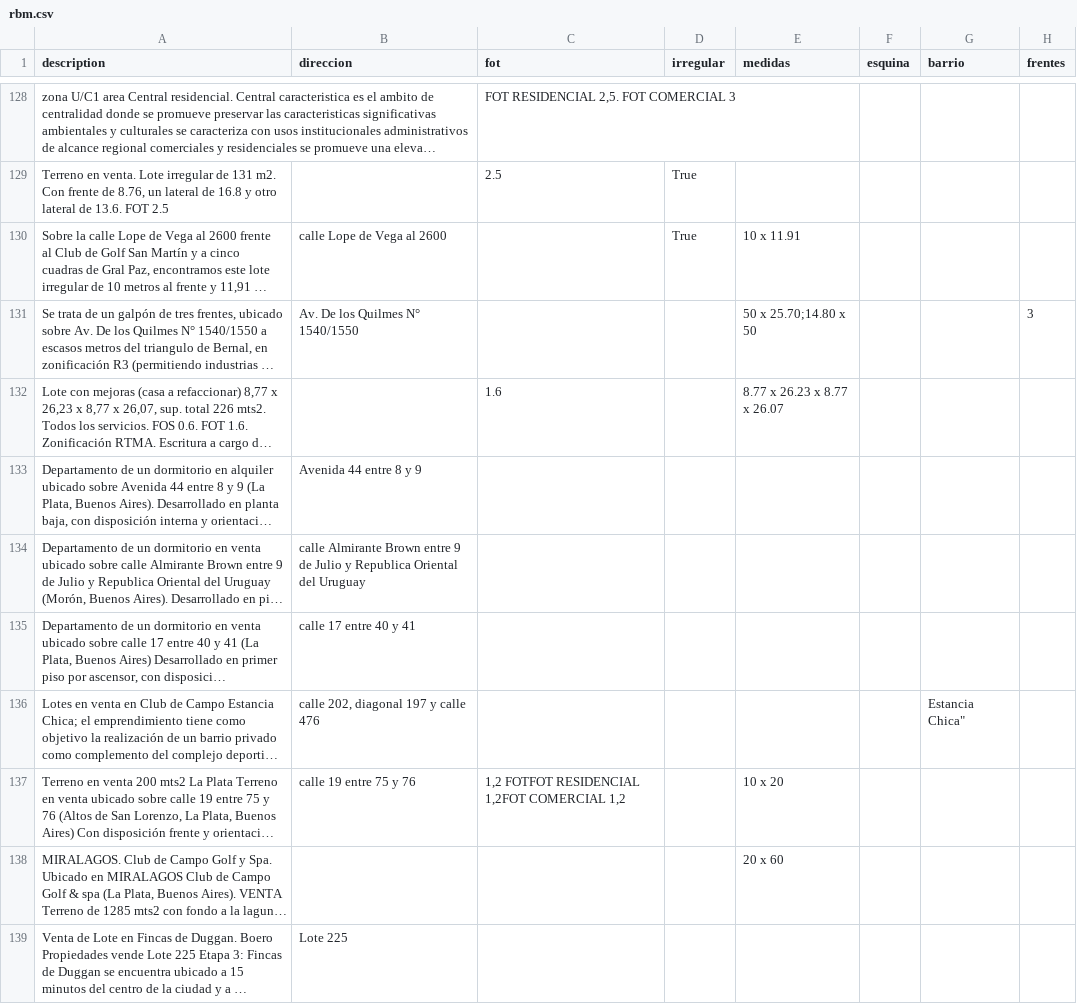
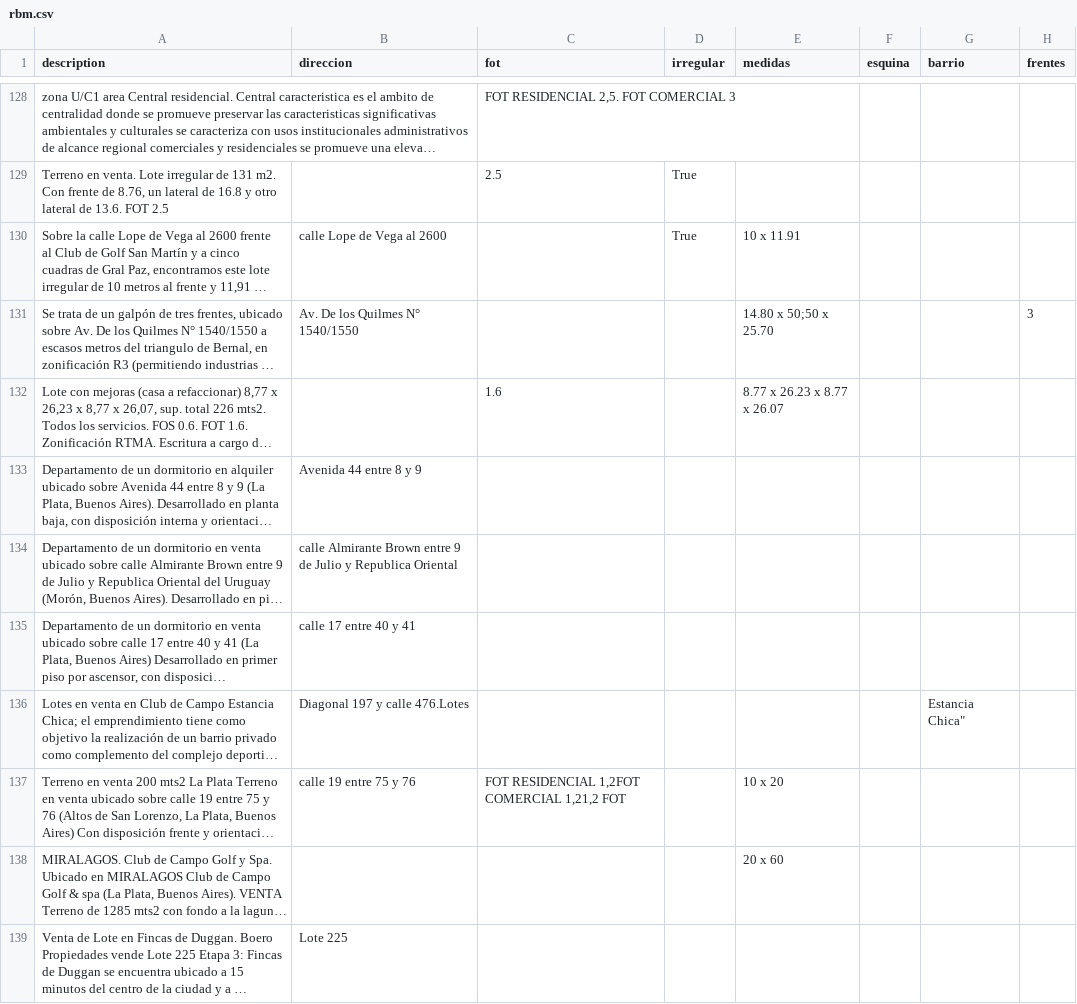
Before and after one commit to cientopolis/OVS-extractor-idis, a CSV file: output/rbm.csv, drawn as a sheet; only a part is shown, gaps mark what is left out; long unchanged cells end in …; the diff covers the shown part only; the diff names each change by its address in the sheet, - before the commit and + after, or states it on an @@ line.

Commit message:
direccion +0.73

```diff
--- a/output/rbm.csv
+++ b/output/rbm.csv
-E131 (medidas): 50 x 25.70;14.80 x 50
+E131 (medidas): 14.80 x 50;50 x 25.70
-B134 (direccion): …Republica Oriental del Uruguay
+B134 (direccion): …Republica Oriental
-B136 (direccion): calle 202, diagonal 197 y calle 476
+B136 (direccion): Diagonal 197 y calle 476.Lotes
-C137 (fot): 1,2 FOTFOT RESIDENCIAL 1,2FOT COMERCIAL 1,2
+C137 (fot): FOT RESIDENCIAL 1,2FOT COMERCIAL 1,21,2 FOT
```
Also changed, not shown: 1 removed row and 25 edited cells elsewhere in this file, input/ground_truth_100_sin_inferencias.csv, 3 other files.
